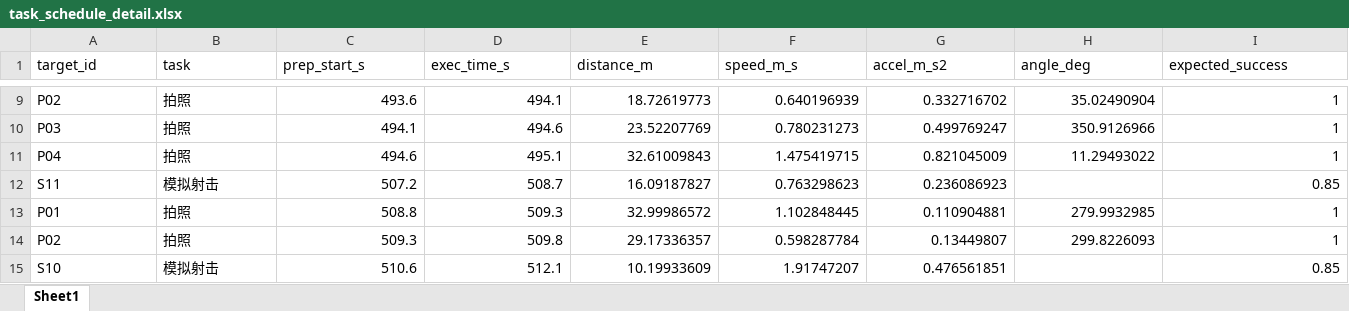
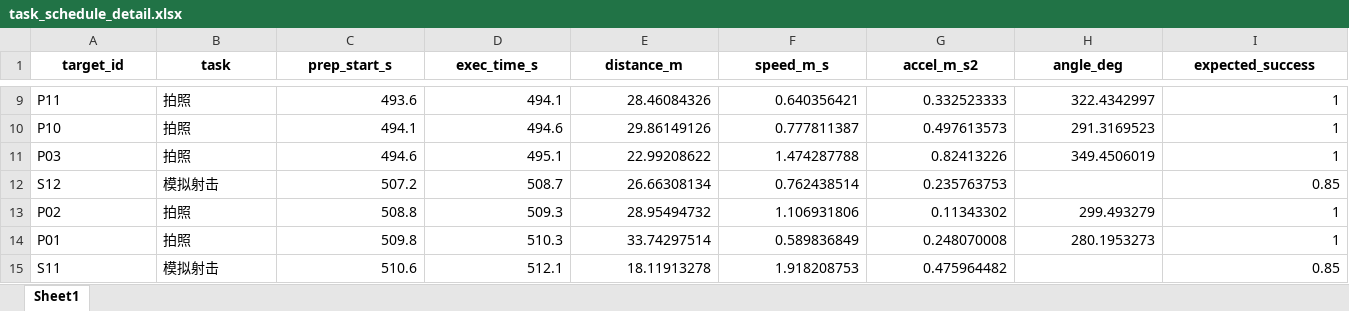
Before and after one commit to tutouzhanshi/2026, an Excel workbook: 2026_B题/outputs/task_schedule_detail.xlsx, sheet Sheet1, drawn as a sheet; only a part is shown, gaps mark what is left out; values as stored, in another font and other column widths than the file's, no borders; removed rows and columns are numbered as before the commit, all else as after; the diff covers the shown part only; the diff names each change by its address in the sheet, - before the commit and + after, or states it on an @@ line.

```diff
--- a/2026_B题/outputs/task_schedule_detail.xlsx (sheet Sheet1)
+++ b/2026_B题/outputs/task_schedule_detail.xlsx (sheet Sheet1)
@@ A1:I1 bold: off → on, alignment: left → center @@
-A9 (target_id): P02
+A9 (target_id): P11
-E9 (distance_m): 18.72619773
+E9 (distance_m): 28.46084326
-F9 (speed_m_s): 0.640196939
+F9 (speed_m_s): 0.640356421
-G9 (accel_m_s2): 0.332716702
+G9 (accel_m_s2): 0.332523333
-H9 (angle_deg): 35.02490904
+H9 (angle_deg): 322.4342997
-A10 (target_id): P03
+A10 (target_id): P10
-E10 (distance_m): 23.52207769
+E10 (distance_m): 29.86149126
-F10 (speed_m_s): 0.780231273
+F10 (speed_m_s): 0.777811387
-G10 (accel_m_s2): 0.499769247
+G10 (accel_m_s2): 0.497613573
-H10 (angle_deg): 350.9126966
+H10 (angle_deg): 291.3169523
-A11 (target_id): P04
+A11 (target_id): P03
-E11 (distance_m): 32.61009843
+E11 (distance_m): 22.99208622
-F11 (speed_m_s): 1.475419715
+F11 (speed_m_s): 1.474287788
-G11 (accel_m_s2): 0.821045009
+G11 (accel_m_s2): 0.82413226
-H11 (angle_deg): 11.29493022
+H11 (angle_deg): 349.4506019
-A12 (target_id): S11
+A12 (target_id): S12
-E12 (distance_m): 16.09187827
+E12 (distance_m): 26.66308134
-F12 (speed_m_s): 0.763298623
+F12 (speed_m_s): 0.762438514
-G12 (accel_m_s2): 0.236086923
+G12 (accel_m_s2): 0.235763753
-A13 (target_id): P01
+A13 (target_id): P02
-E13 (distance_m): 32.99986572
+E13 (distance_m): 28.95494732
-F13 (speed_m_s): 1.102848445
+F13 (speed_m_s): 1.106931806
-G13 (accel_m_s2): 0.110904881
+G13 (accel_m_s2): 0.11343302
-H13 (angle_deg): 279.9932985
+H13 (angle_deg): 299.493279
-row 14: P02 | 拍照 | 509.3 | 509.8 | 29.17336357 | 0.598287784 | 0.13449807 | 299.8226093 | 1
+row 14: P01 | 拍照 | 509.8 | 510.3 | 33.74297514 | 0.589836849 | 0.248070008 | 280.1953273 | 1
-A15 (target_id): S10
+A15 (target_id): S11
-E15 (distance_m): 10.19933609
+E15 (distance_m): 18.11913278
-F15 (speed_m_s): 1.91747207
+F15 (speed_m_s): 1.918208753
-G15 (accel_m_s2): 0.476561851
+G15 (accel_m_s2): 0.475964482
```
Also changed, not shown: 1 added row, 1 removed row and 44 edited cells elsewhere in this sheet, 2026_B题/outputs/estimates_summary.xlsx, 2026_B题/outputs/problem1_10Hz_trajectory.xlsx, 14 other files.
